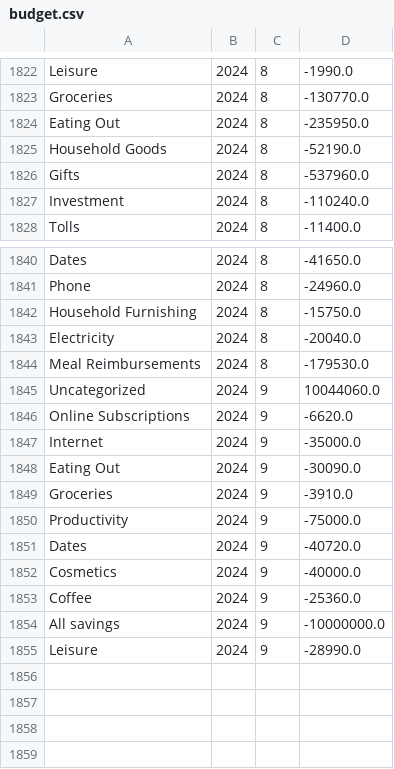
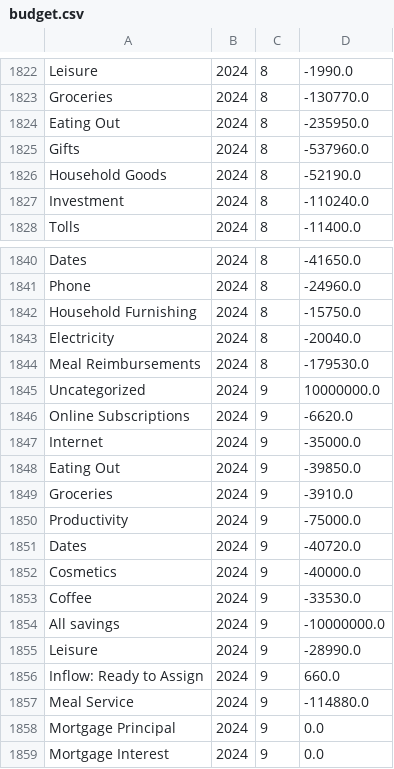
Before and after one commit to arxanas/arxanas.github.io, a CSV file: data/budget.csv, drawn as a sheet; only a part is shown, gaps mark what is left out.

```diff
--- a/data/budget.csv
+++ b/data/budget.csv
@@ -1824,4 +1824,4 @@ Groceries,2024,8,-130770.0
 Eating Out,2024,8,-235950.0
+Gifts,2024,8,-537960.0
 Household Goods,2024,8,-52190.0
-Gifts,2024,8,-537960.0
 Investment,2024,8,-110240.0
@@ -1844,6 +1844,6 @@ Electricity,2024,8,-20040.0
 Meal Reimbursements,2024,8,-179530.0
-Uncategorized,2024,9,10044060.0
+Uncategorized,2024,9,10000000.0
 Online Subscriptions,2024,9,-6620.0
 Internet,2024,9,-35000.0
-Eating Out,2024,9,-30090.0
+Eating Out,2024,9,-39850.0
 Groceries,2024,9,-3910.0
@@ -1852,4 +1852,8 @@ Dates,2024,9,-40720.0
 Cosmetics,2024,9,-40000.0
-Coffee,2024,9,-25360.0
+Coffee,2024,9,-33530.0
 All savings,2024,9,-10000000.0
 Leisure,2024,9,-28990.0
+Inflow: Ready to Assign,2024,9,660.0
+Meal Service,2024,9,-114880.0
+Mortgage Principal,2024,9,0.0
+Mortgage Interest,2024,9,0.0
```
Also changed, not shown: 1 other file.
